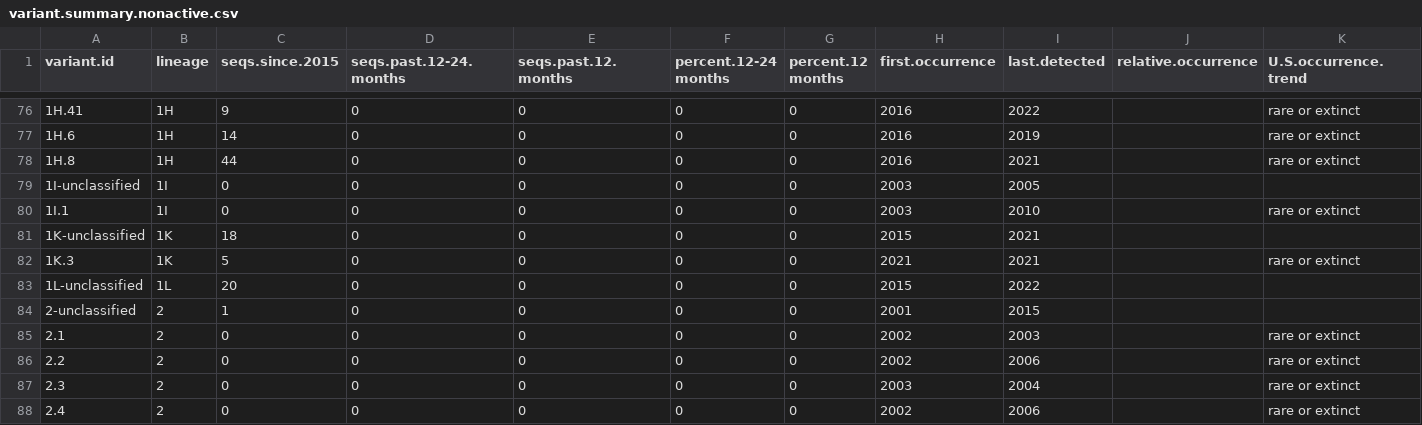
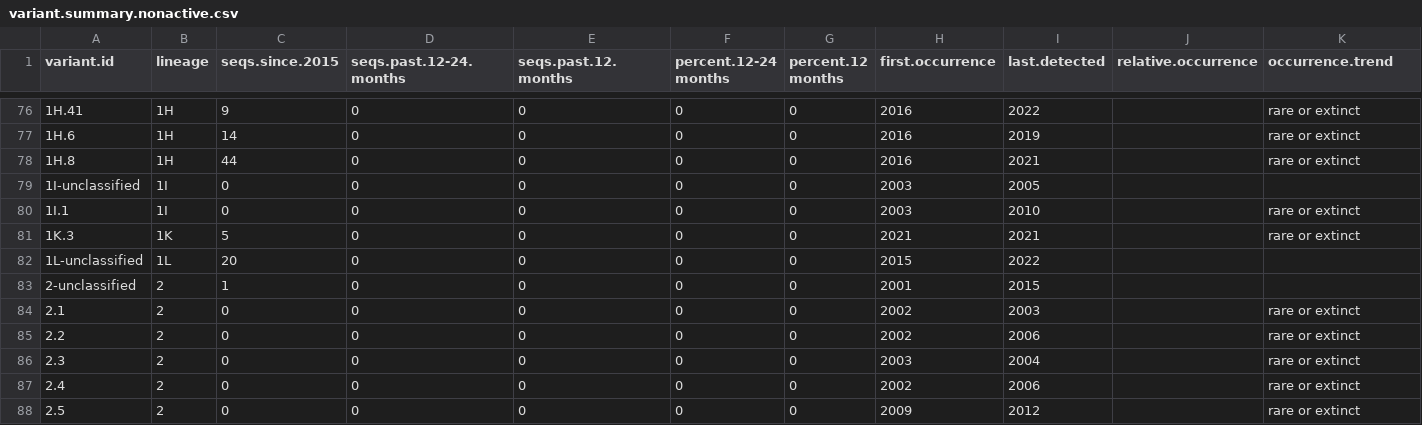
Before and after one commit to kvanderwaal/prrsv2_classification, a CSV file: variant.summary.nonactive.csv, drawn as a sheet; only a part is shown, gaps mark what is left out; the shorter side is filled out with more unchanged rows; rows hold the shown columns only; the diff names each change by its address in the sheet, - before the commit and + after, or states it on an @@ line.

```diff
--- a/variant.summary.nonactive.csv
+++ b/variant.summary.nonactive.csv
-K1: U.S.occurrence.trend
+K1: occurrence.trend
-row 81: 1K-unclassified | 1K | 18 | 0 | 0 | 0 | 0 | 2015 | 2021
```
Also changed, not shown: variant.summary.active.csv, 1 other file.
